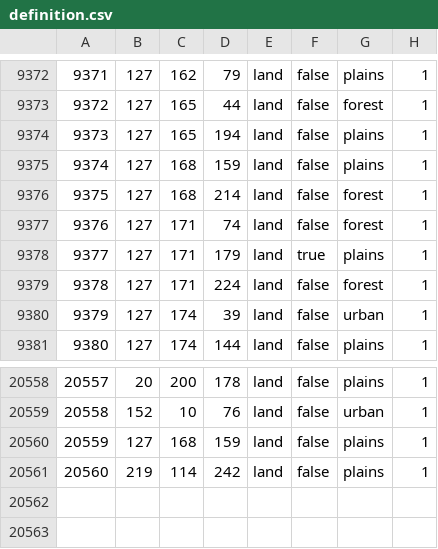
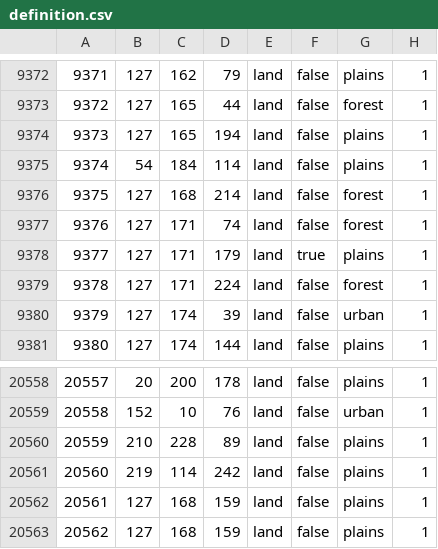
Before and after one commit to Scrylveon/ahgoverhaul, a CSV file: map/definition.csv, drawn as a sheet; only a part is shown, gaps mark what is left out.

```diff
--- a/map/definition.csv
+++ b/map/definition.csv
@@ -9374,3 +9374,3 @@
 9373;127;165;194;land;false;plains;1
-9374;127;168;159;land;false;plains;1
+9374;54;184;114;land;false;plains;1
 9375;127;168;214;land;false;forest;1
@@ -20559,3 +20559,5 @@
 20558;152;10;76;land;false;urban;1
-20559;127;168;159;land;false;plains;1
+20559;210;228;89;land;false;plains;1
 20560;219;114;242;land;false;plains;1
+20561;127;168;159;land;false;plains;1
+20562;127;168;159;land;false;plains;1
```
Also changed, not shown: 6 other files.
